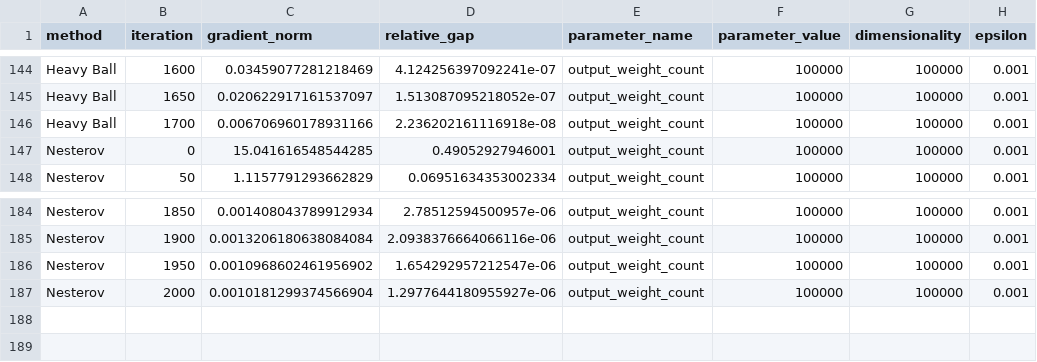
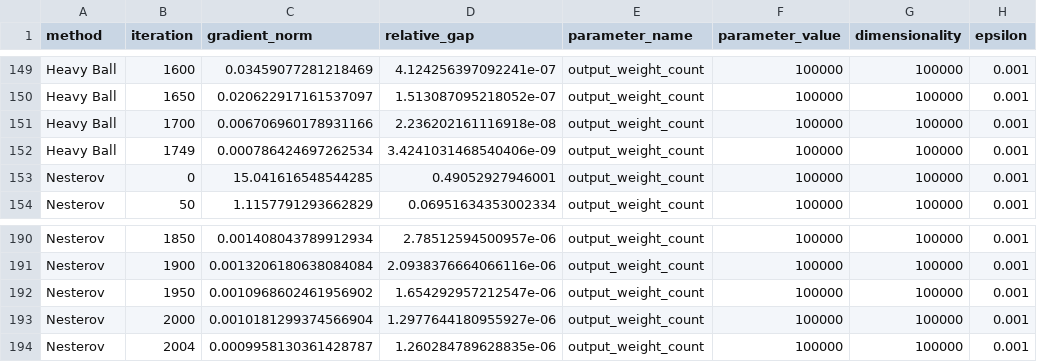
Before and after one commit to lorenzobuccolini03/OPT4DS-Project, a CSV file: results/requested_real_digits_scratch_iterative.csv, drawn as a sheet; only a part is shown, gaps mark what is left out; the diff covers the shown part only.

Commit message:
nesterov modified

```diff
--- a/results/requested_real_digits_scratch_iterative.csv
+++ b/results/requested_real_digits_scratch_iterative.csv
@@ -146,2 +151,3 @@ Heavy Ball,1650,0.020622917161537097,1.513087095218052e-07,output_weight_count,1
 Heavy Ball,1700,0.006706960178931166,2.236202161116918e-08,output_weight_count,100000,100000,0.001
+Heavy Ball,1749,0.000786424697262534,3.4241031468540406e-09,output_weight_count,100000,100000,0.001
 Nesterov,0,15.041616548544285,0.49052927946001,output_weight_count,100000,100000,0.001
@@ -187 +193,2 @@ Nesterov,1950,0.0010968602461956902,1.654292957212547e-06,output_weight_count,10
 Nesterov,2000,0.0010181299374566904,1.2977644180955927e-06,output_weight_count,100000,100000,0.001
+Nesterov,2004,0.0009958130361428787,1.260284789628835e-06,output_weight_count,100000,100000,0.001
```
Also changed, not shown: 5 added rows elsewhere in this file, results/handwritten_dimension_scaling_times.csv, 6 other files.
